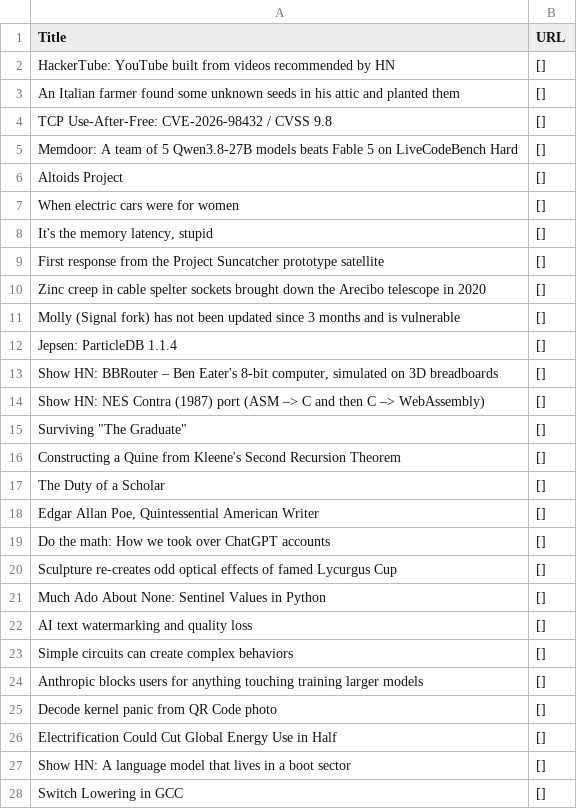
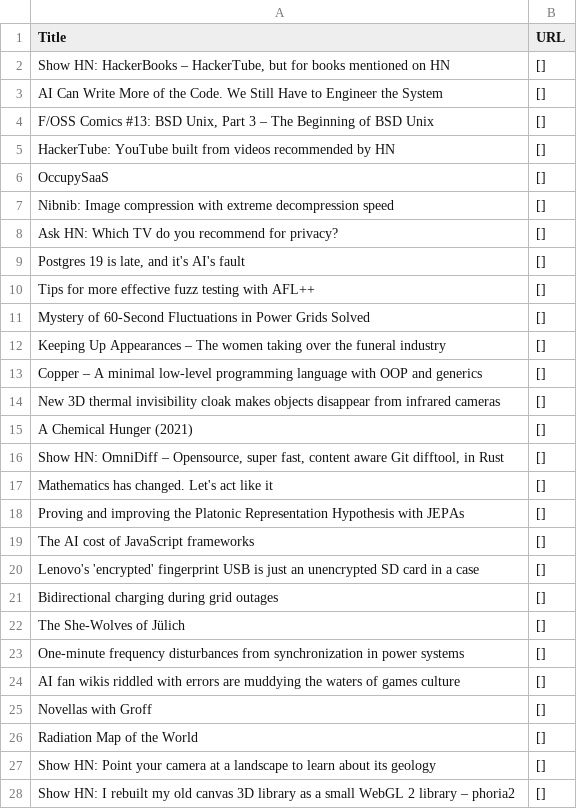
Before and after one commit to shawanhettiarachchi/hacker-news-scraper, a CSV file: news.csv, drawn as a sheet; only a part is shown; the diff covers the shown part only.

```diff
--- a/news.csv
+++ b/news.csv
@@ -1,28 +1,28 @@
 Title,URL
+"Show HN: HackerBooks – HackerTube, but for books mentioned on HN",[]
+AI Can Write More of the Code. We Still Have to Engineer the System,[]
+"F/OSS Comics #13: BSD Unix, Part 3 – The Beginning of BSD Unix",[]
 HackerTube: YouTube built from videos recommended by HN,[]
-An Italian farmer found some unknown seeds in his attic and planted them,[]
-TCP Use-After-Free: CVE-2026-98432 / CVSS 9.8,[]
-Memdoor: A team of 5 Qwen3.8-27B models beats Fable 5 on LiveCodeBench Hard,[]
-Altoids Project,[]
-When electric cars were for women,[]
-"It's the memory latency, stupid",[]
-First response from the Project Suncatcher prototype satellite,[]
-Zinc creep in cable spelter sockets brought down the Arecibo telescope in 2020,[]
-Molly (Signal fork) has not been updated since 3 months and is vulnerable,[]
-Jepsen: ParticleDB 1.1.4,[]
-"Show HN: BBRouter – Ben Eater's 8-bit computer, simulated on 3D breadboards",[]
-Show HN: NES Contra (1987) port (ASM –> C and then C –> WebAssembly),[]
-"Surviving ""The Graduate""",[]
-Constructing a Quine from Kleene's Second Recursion Theorem,[]
-The Duty of a Scholar,[]
-"Edgar Allan Poe, Quintessential American Writer",[]
-Do the math: How we took over ChatGPT accounts,[]
-Sculpture re-creates odd optical effects of famed Lycurgus Cup,[]
-Much Ado About None: Sentinel Values in Python,[]
-AI text watermarking and quality loss,[]
-Simple circuits can create complex behaviors,[]
-Anthropic blocks users for anything touching training larger models,[]
-Decode kernel panic from QR Code photo,[]
-Electrification Could Cut Global Energy Use in Half,[]
-Show HN: A language model that lives in a boot sector,[]
-Switch Lowering in GCC,[]
+OccupySaaS,[]
+Nibnib: Image compression with extreme decompression speed,[]
+Ask HN: Which TV do you recommend for privacy?,[]
+"Postgres 19 is late, and it's AI's fault",[]
+Tips for more effective fuzz testing with AFL++,[]
+Mystery of 60-Second Fluctuations in Power Grids Solved,[]
+Keeping Up Appearances – The women taking over the funeral industry,[]
+Copper – A minimal low-level programming language with OOP and generics,[]
+New 3D thermal invisibility cloak makes objects disappear from infrared cameras,[]
+A Chemical Hunger (2021),[]
+"Show HN: OmniDiff – Opensource, super fast, content aware Git difftool, in Rust",[]
+Mathematics has changed. Let's act like it,[]
+Proving and improving the Platonic Representation Hypothesis with JEPAs,[]
+The AI cost of JavaScript frameworks,[]
+Lenovo's 'encrypted' fingerprint USB is just an unencrypted SD card in a case,[]
+Bidirectional charging during grid outages,[]
+The She-Wolves of Jülich,[]
+One-minute frequency disturbances from synchronization in power systems,[]
+AI fan wikis riddled with errors are muddying the waters of games culture,[]
+Novellas with Groff,[]
+Radiation Map of the World,[]
+Show HN: Point your camera at a landscape to learn about its geology,[]
+Show HN: I rebuilt my old canvas 3D library as a small WebGL 2 library – phoria2,[]
```
Also changed, not shown: 3 edited cells elsewhere in this file.
